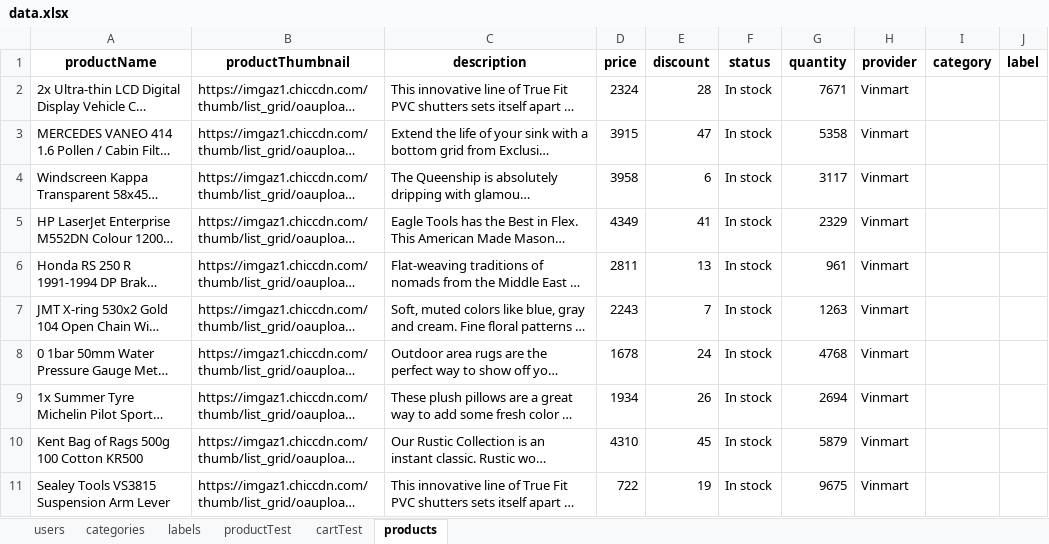
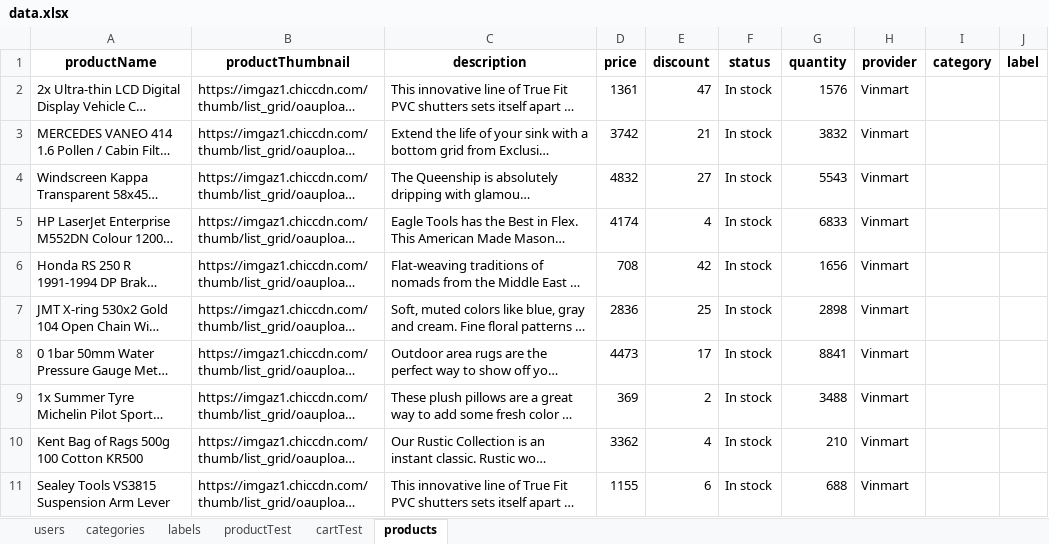
Before and after one commit to conganh649/team-be, an Excel workbook: server/seeders/data.xlsx, sheet products, drawn as a sheet; only a part is shown; long unchanged cells end in …; values as stored, in another font and other column widths than the file's, no borders; the diff covers the shown part only; the diff names each change by its address in the sheet, - before the commit and + after, or states it on an @@ line.

```diff
--- a/server/seeders/data.xlsx (sheet products)
+++ b/server/seeders/data.xlsx (sheet products)
-D2 (price): 2324
+D2 (price): 1361
-E2 (discount): 28
+E2 (discount): 47
-G2 (quantity): 7671
+G2 (quantity): 1576
-D3 (price): 3915
+D3 (price): 3742
-E3 (discount): 47
+E3 (discount): 21
-G3 (quantity): 5358
+G3 (quantity): 3832
-D4 (price): 3958
+D4 (price): 4832
-E4 (discount): 6
+E4 (discount): 27
-G4 (quantity): 3117
+G4 (quantity): 5543
-D5 (price): 4349
+D5 (price): 4174
-E5 (discount): 41
+E5 (discount): 4
-G5 (quantity): 2329
+G5 (quantity): 6833
-D6 (price): 2811
+D6 (price): 708
-E6 (discount): 13
+E6 (discount): 42
-G6 (quantity): 961
+G6 (quantity): 1656
-D7 (price): 2243
+D7 (price): 2836
-E7 (discount): 7
+E7 (discount): 25
-G7 (quantity): 1263
+G7 (quantity): 2898
-D8 (price): 1678
+D8 (price): 4473
-E8 (discount): 24
+E8 (discount): 17
-G8 (quantity): 4768
+G8 (quantity): 8841
-D9 (price): 1934
+D9 (price): 369
-E9 (discount): 26
+E9 (discount): 2
-G9 (quantity): 2694
+G9 (quantity): 3488
-D10 (price): 4310
+D10 (price): 3362
-E10 (discount): 45
+E10 (discount): 4
-G10 (quantity): 5879
+G10 (quantity): 210
-D11 (price): 722
+D11 (price): 1155
-E11 (discount): 19
+E11 (discount): 6
-G11 (quantity): 9675
+G11 (quantity): 688
```
Also changed, not shown: 392 edited cells elsewhere in this sheet, sheet productTest, sheet users, sheet cartTest.
